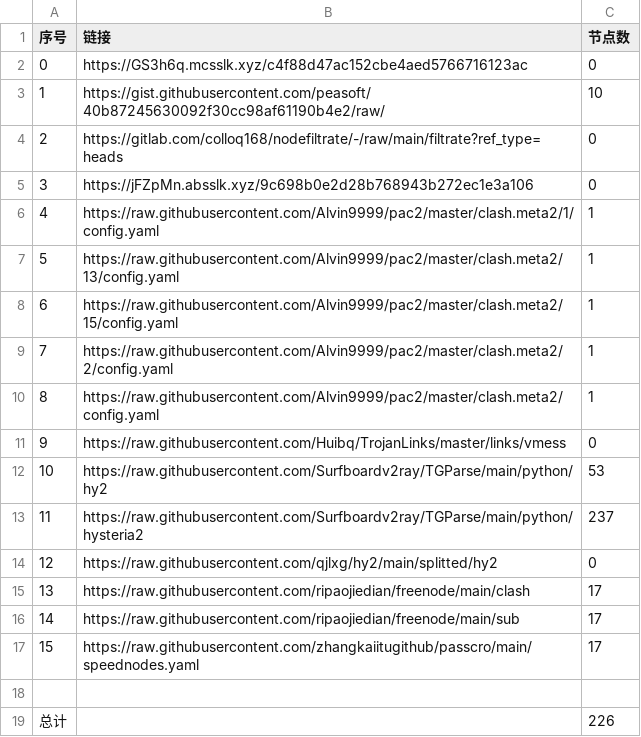
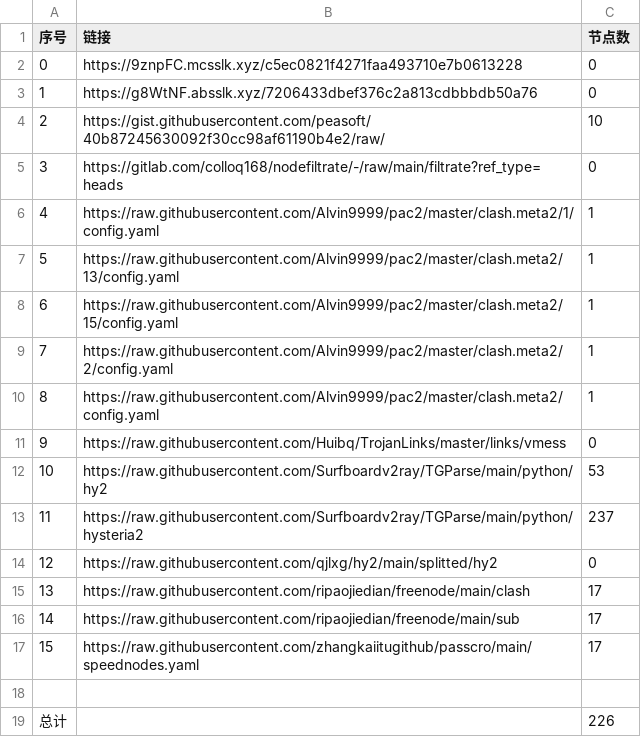
Before and after one commit to wangyu1997/NoMoreWalls, a CSV file: list_result.csv, drawn as a sheet; removed rows and columns are numbered as before the commit, all else as after; the diff names each change by its address in the sheet, - before the commit and + after, or states it on an @@ line.

```diff
--- a/list_result.csv
+++ b/list_result.csv
-B2 (链接): https://GS3h6q.mcsslk.xyz/c4f88d47ac152cbe4aed5766716123ac
+B2 (链接): https://9znpFC.mcsslk.xyz/c5ec0821f4271faa493710e7b0613228
+row 3: 1 | https://g8WtNF.absslk.xyz/7206433dbef376c2a813cdbbbdb50a76 | 0
@@ column A (序号) renumbered between rows 4 and 5 @@
-row 5: 3 | https://jFZpMn.absslk.xyz/9c698b0e2d28b768943b272ec1e3a106 | 0
```
Also changed, not shown: 3 other files.
